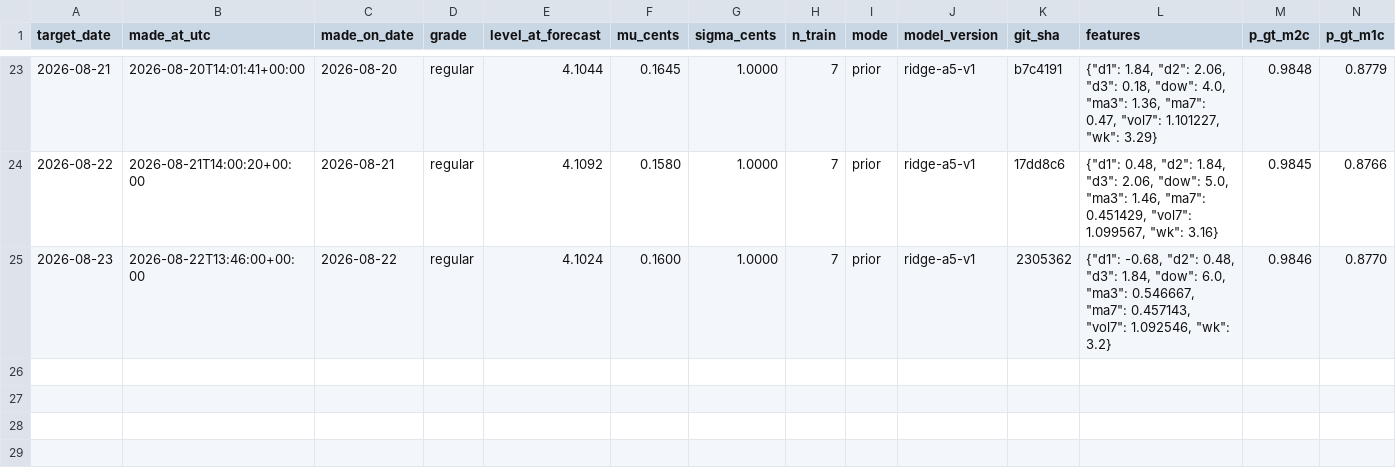
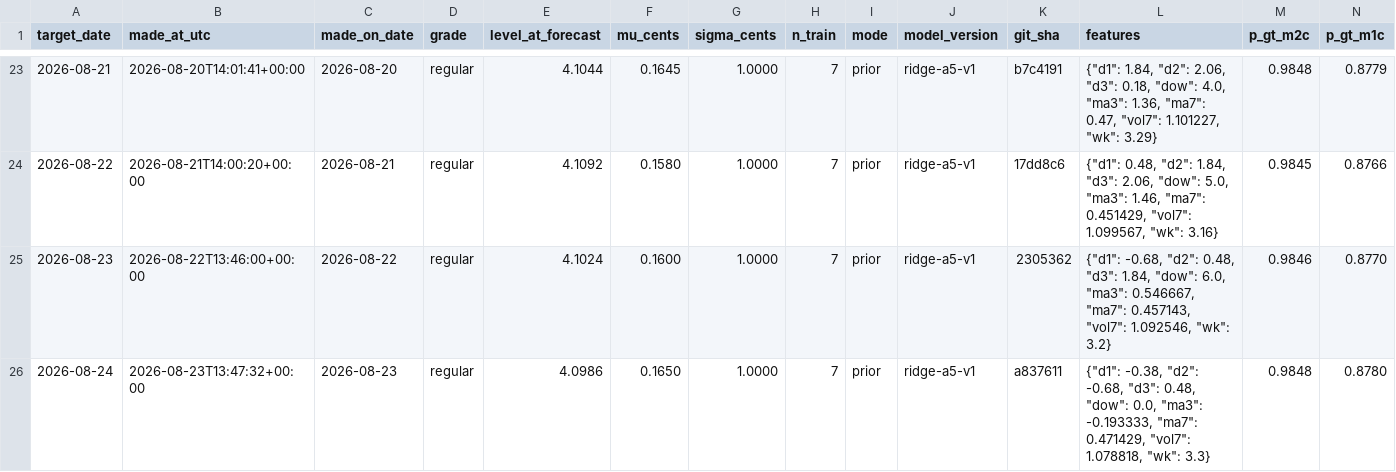
Before and after one commit to parallax-parking/daily-gas-prices, a CSV file: data/forecasts.csv, drawn as a sheet; only a part is shown, gaps mark what is left out; rows hold the shown columns only; the diff names each change by its address in the sheet, - before the commit and + after, or states it on an @@ line.

```diff
--- a/data/forecasts.csv
+++ b/data/forecasts.csv
+row 26: 2026-08-24 | 2026-08-23T13:47:32+00:00 | 2026-08-23 | regular | 4.0986 | 0.1650 | 1.0000 | 7 | prior | ridge-a5-v1 | a837611 | {"d1": -0.38, "d2": -0.68, "d3": 0.48, "dow": 0.0, "ma3": -0.193333, "ma7": 0.471429, "vol7": 1.078818, "wk": 3.3} | 0.9848 | 0.8780
```
Also changed, not shown: data/aaa_national_average.csv, 2 other files.
